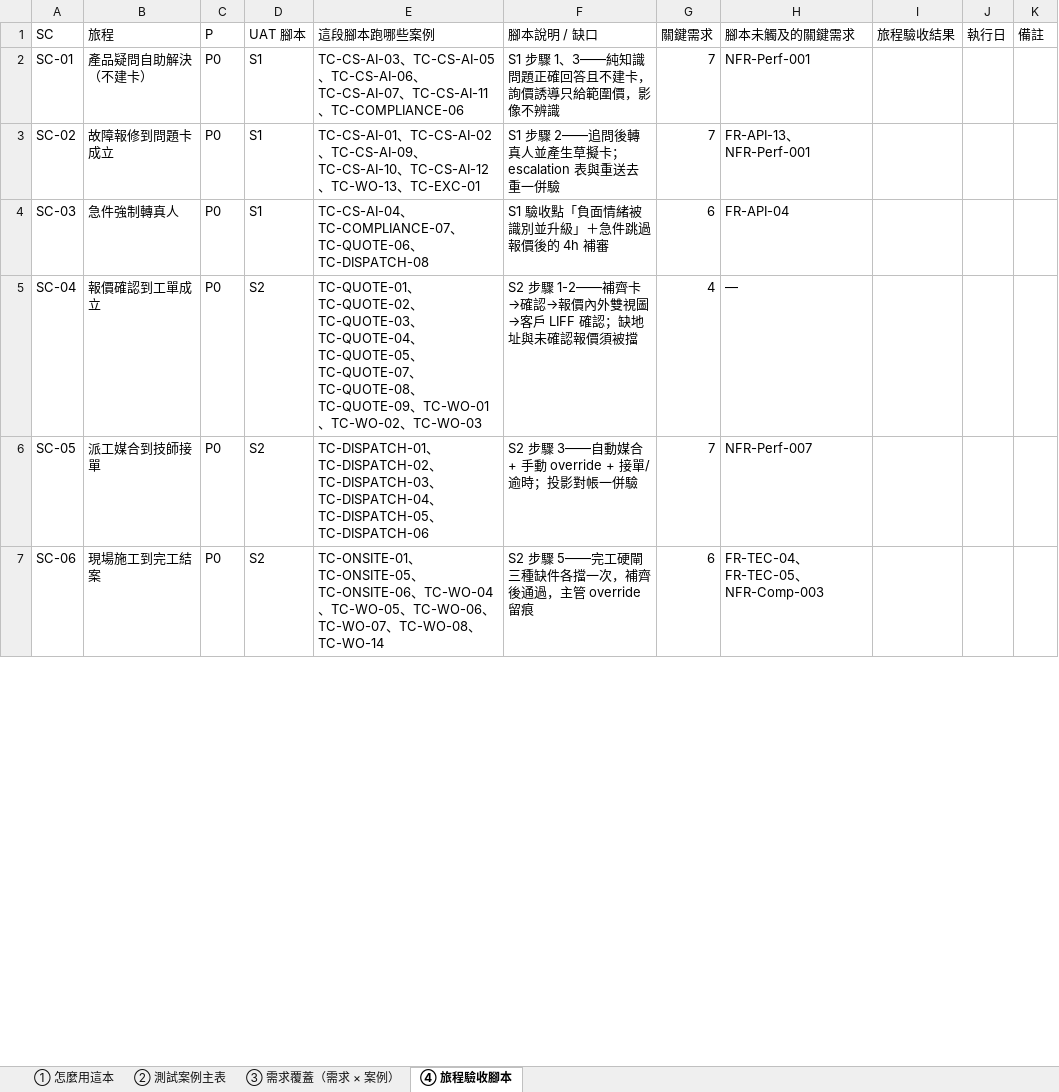
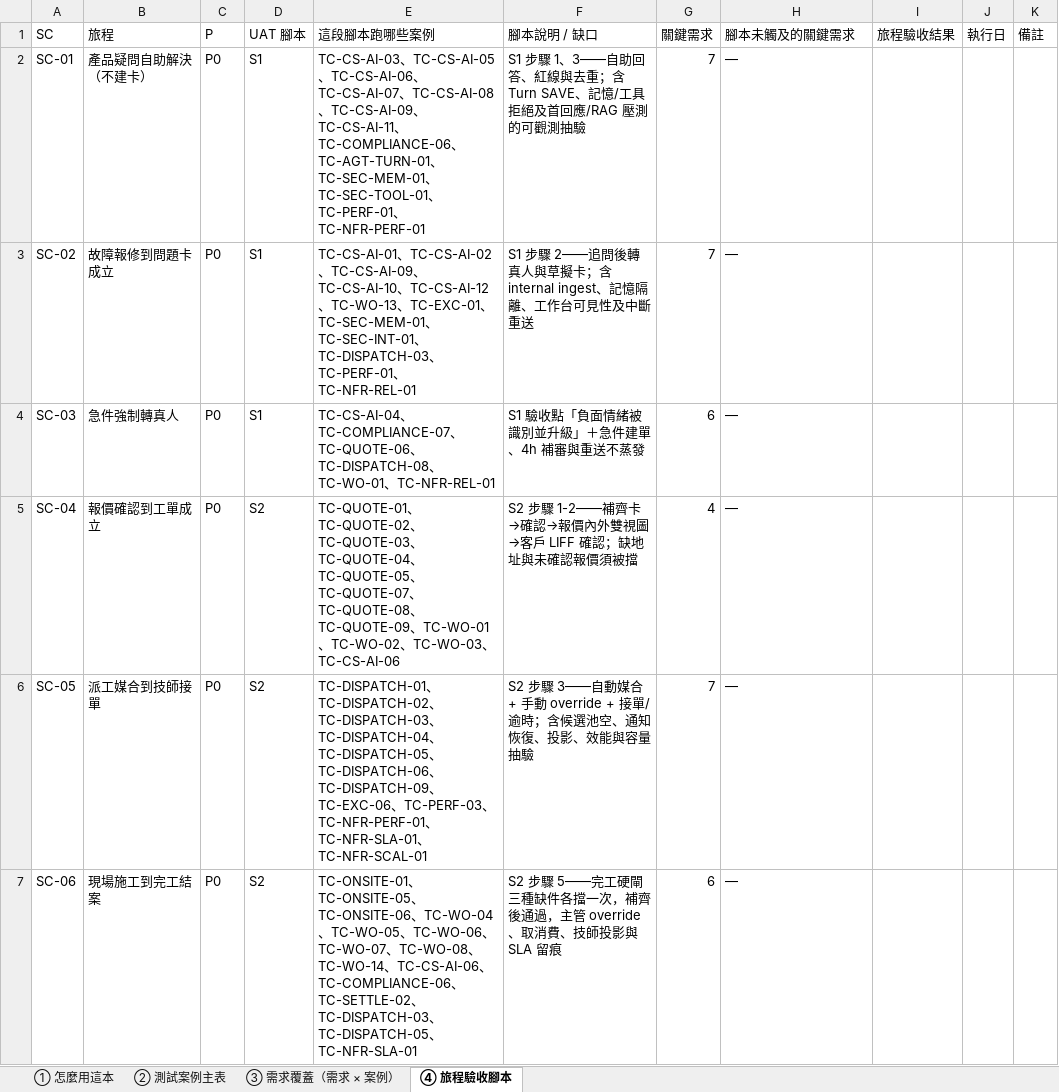
Before and after one commit to sunnyDataScience/Smart-Lock_AI_Support_Service_Dispatch_SaaS_Platform, an Excel workbook: smartlock-docs/enterprise/規格統控整理/SmartLock_整合測試計畫.xlsx, sheet ④ 旅程驗收腳本, drawn as a sheet; only a part is shown; values as stored, in another font and other column widths than the file's, no cell formats; the diff covers the shown part only; the diff names each change by its address in the sheet, - before the commit and + after, or states it on an @@ line.

```diff
--- a/smartlock-docs/enterprise/規格統控整理/SmartLock_整合測試計畫.xlsx (sheet ④ 旅程驗收腳本)
+++ b/smartlock-docs/enterprise/規格統控整理/SmartLock_整合測試計畫.xlsx (sheet ④ 旅程驗收腳本)
-E2 (這段腳本跑哪些案例): …TC-CS-AI-07、TC-CS-AI-11、TC-COMPLIANCE-06
+E2 (這段腳本跑哪些案例): …TC-CS-AI-07、TC-CS-AI-08、TC-CS-AI-09、TC-CS-AI-11、TC-COMPLIANCE-06、TC-AGT-TURN-01、TC-SEC-MEM-01、TC-SEC-TOOL-01、TC-PERF-01、TC-NFR-PERF-01
-F2 (腳本說明 / 缺口): …1、3——純知識問題正確回答且不建卡，詢價誘導只給範圍價，影像不辨識
+F2 (腳本說明 / 缺口): …1、3——自助回答、紅線與去重；含 Turn SAVE、記憶/工具拒絕及首回應/RAG 壓測的可觀測抽驗
-H2 (腳本未觸及的關鍵需求): NFR-Perf-001
+H2 (腳本未觸及的關鍵需求): —
-E3 (這段腳本跑哪些案例): …、TC-EXC-01
+E3 (這段腳本跑哪些案例): …、TC-EXC-01、TC-SEC-MEM-01、TC-SEC-INT-01、TC-DISPATCH-03、TC-PERF-01、TC-NFR-REL-01
-F3 (腳本說明 / 缺口): …後轉真人並產生草擬卡；escalation 表與重送去重一併驗
+F3 (腳本說明 / 缺口): …後轉真人與草擬卡；含 internal ingest、記憶隔離、工作台可見性及中斷重送
-H3 (腳本未觸及的關鍵需求): FR-API-13、NFR-Perf-001
+H3 (腳本未觸及的關鍵需求): —
-E4 (這段腳本跑哪些案例): …、TC-DISPATCH-08
+E4 (這段腳本跑哪些案例): …、TC-DISPATCH-08、TC-WO-01、TC-NFR-REL-01
-F4 (腳本說明 / 缺口): S1 驗收點「負面情緒被識別並升級」＋急件跳過報價後的 4h 補審
+F4 (腳本說明 / 缺口): S1 驗收點「負面情緒被識別並升級」＋急件建單、4h 補審與重送不蒸發
-H4 (腳本未觸及的關鍵需求): FR-API-04
+H4 (腳本未觸及的關鍵需求): —
-E5 (這段腳本跑哪些案例): …、TC-WO-03
+E5 (這段腳本跑哪些案例): …、TC-WO-03、TC-CS-AI-06
-E6 (這段腳本跑哪些案例): …、TC-DISPATCH-06
+E6 (這段腳本跑哪些案例): …、TC-DISPATCH-06、TC-DISPATCH-09、TC-EXC-06、TC-PERF-03、TC-NFR-PERF-01、TC-NFR-SLA-01、TC-NFR-SCAL-01
-F6 (腳本說明 / 缺口): …/逾時；投影對帳一併驗
+F6 (腳本說明 / 缺口): …/逾時；含候選池空、通知恢復、投影、效能與容量抽驗
-H6 (腳本未觸及的關鍵需求): NFR-Perf-007
+H6 (腳本未觸及的關鍵需求): —
-E7 (這段腳本跑哪些案例): …、TC-WO-14
+E7 (這段腳本跑哪些案例): …、TC-WO-14、TC-CS-AI-06、TC-COMPLIANCE-06、TC-SETTLE-02、TC-DISPATCH-03、TC-DISPATCH-05、TC-NFR-SLA-01
-F7 (腳本說明 / 缺口): …主管 override 留痕
+F7 (腳本說明 / 缺口): …主管 override、取消費、技師投影與 SLA 留痕
-H7 (腳本未觸及的關鍵需求): FR-TEC-04、FR-TEC-05、NFR-Comp-003
+H7 (腳本未觸及的關鍵需求): —
```
Also changed, not shown: 37 edited cells elsewhere in this sheet, sheet ③ 需求覆蓋（需求 × 案例）, sheet ② 測試案例主表, cell formats, smartlock-docs/enterprise/規格統控整理/SmartLock_業務邏輯驗收控制表.xlsx, smartlock-docs/enterprise/規格統控整理/SmartLock_模組功能BOM.xlsx, 21 other files.
